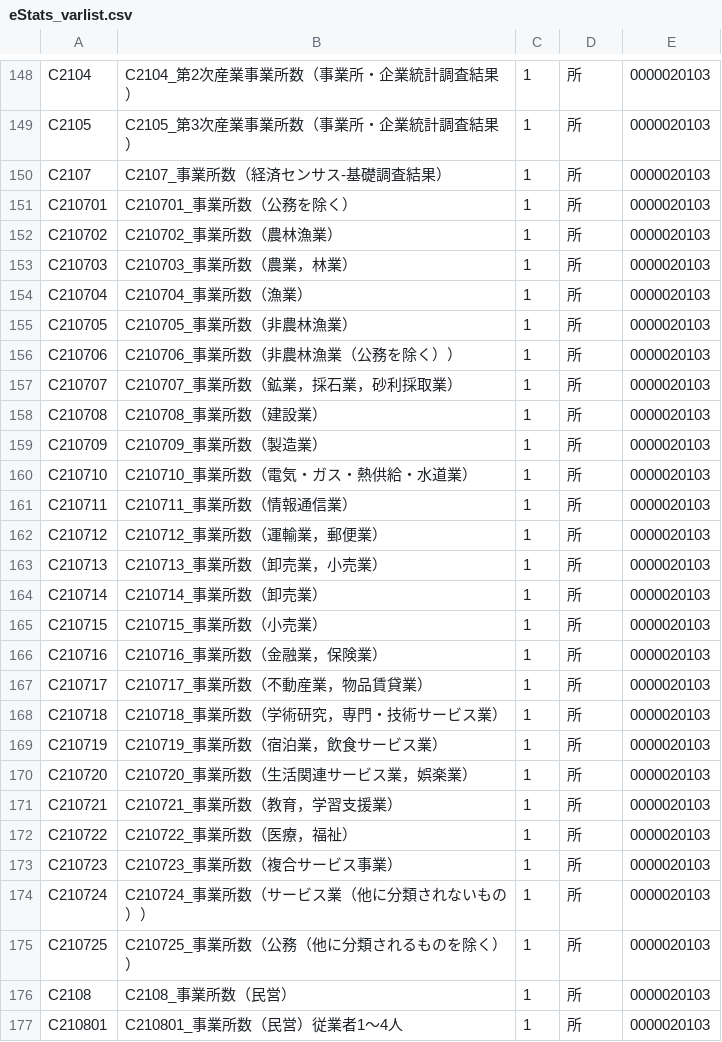
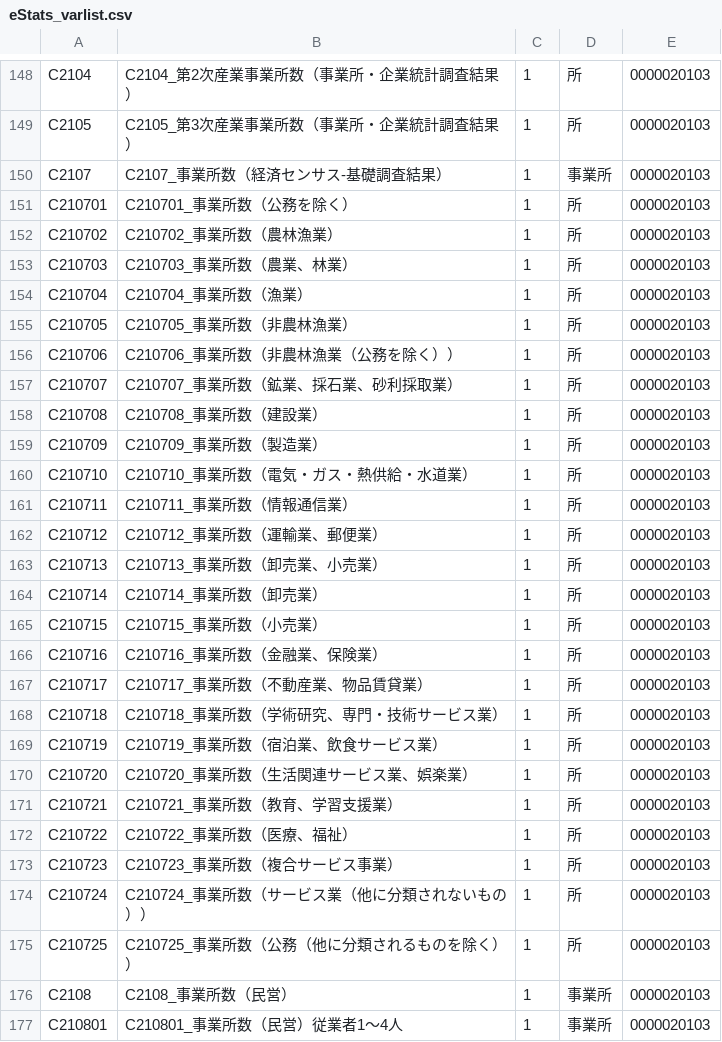
Before and after one commit to yhoriuchi/make_smd_level_data, a CSV file: output/eStats_varlist.csv, drawn as a sheet; only a part is shown, gaps mark what is left out; the diff covers the shown part only.

Commit message:
Downloading the 2024 data, as well.

```diff
--- a/output/eStats_varlist.csv
+++ b/output/eStats_varlist.csv
@@ -149,6 +149,6 @@ C2104,C2104_第2次産業事業所数（事業所・企業統計調査結果）,
 C2105,C2105_第3次産業事業所数（事業所・企業統計調査結果）,1,所,0000020103
-C2107,C2107_事業所数（経済センサス‐基礎調査結果）,1,所,0000020103
+C2107,C2107_事業所数（経済センサス‐基礎調査結果）,1,事業所,0000020103
 C210701,C210701_事業所数（公務を除く）,1,所,0000020103
 C210702,C210702_事業所数（農林漁業）,1,所,0000020103
-C210703,C210703_事業所数（農業，林業）,1,所,0000020103
+C210703,C210703_事業所数（農業、林業）,1,所,0000020103
 C210704,C210704_事業所数（漁業）,1,所,0000020103
@@ -156,3 +156,3 @@ C210705,C210705_事業所数（非農林漁業）,1,所,0000020103
 C210706,C210706_事業所数（非農林漁業（公務を除く））,1,所,0000020103
-C210707,C210707_事業所数（鉱業，採石業，砂利採取業）,1,所,0000020103
+C210707,C210707_事業所数（鉱業、採石業、砂利採取業）,1,所,0000020103
 C210708,C210708_事業所数（建設業）,1,所,0000020103
@@ -161,13 +161,13 @@ C210710,C210710_事業所数（電気・ガス・熱供給・水道業）,1,所,
 C210711,C210711_事業所数（情報通信業）,1,所,0000020103
-C210712,C210712_事業所数（運輸業，郵便業）,1,所,0000020103
-C210713,C210713_事業所数（卸売業，小売業）,1,所,0000020103
+C210712,C210712_事業所数（運輸業、郵便業）,1,所,0000020103
+C210713,C210713_事業所数（卸売業、小売業）,1,所,0000020103
 C210714,C210714_事業所数（卸売業）,1,所,0000020103
 C210715,C210715_事業所数（小売業）,1,所,0000020103
-C210716,C210716_事業所数（金融業，保険業）,1,所,0000020103
-C210717,C210717_事業所数（不動産業，物品賃貸業）,1,所,0000020103
-C210718,C210718_事業所数（学術研究，専門・技術サービス業）,1,所,0000020103
-C210719,C210719_事業所数（宿泊業，飲食サービス業）,1,所,0000020103
-C210720,C210720_事業所数（生活関連サービス業，娯楽業）,1,所,0000020103
-C210721,C210721_事業所数（教育，学習支援業）,1,所,0000020103
-C210722,C210722_事業所数（医療，福祉）,1,所,0000020103
+C210716,C210716_事業所数（金融業、保険業）,1,所,0000020103
+C210717,C210717_事業所数（不動産業、物品賃貸業）,1,所,0000020103
+C210718,C210718_事業所数（学術研究、専門・技術サービス業）,1,所,0000020103
+C210719,C210719_事業所数（宿泊業、飲食サービス業）,1,所,0000020103
+C210720,C210720_事業所数（生活関連サービス業、娯楽業）,1,所,0000020103
+C210721,C210721_事業所数（教育、学習支援業）,1,所,0000020103
+C210722,C210722_事業所数（医療、福祉）,1,所,0000020103
 C210723,C210723_事業所数（複合サービス事業）,1,所,0000020103
@@ -175,3 +175,3 @@ C210724,C210724_事業所数（サービス業（他に分類されないもの
 C210725,C210725_事業所数（公務（他に分類されるものを除く））,1,所,0000020103
-C2108,C2108_事業所数（民営）,1,所,0000020103
-C210801,C210801_事業所数（民営）従業者1～4人,1,所,0000020103
+C2108,C2108_事業所数（民営）,1,事業所,0000020103
+C210801,C210801_事業所数（民営）従業者1～4人,1,事業所,0000020103
```
Also changed, not shown: 1 added row and 111 edited cells elsewhere in this file, 5 other files.
